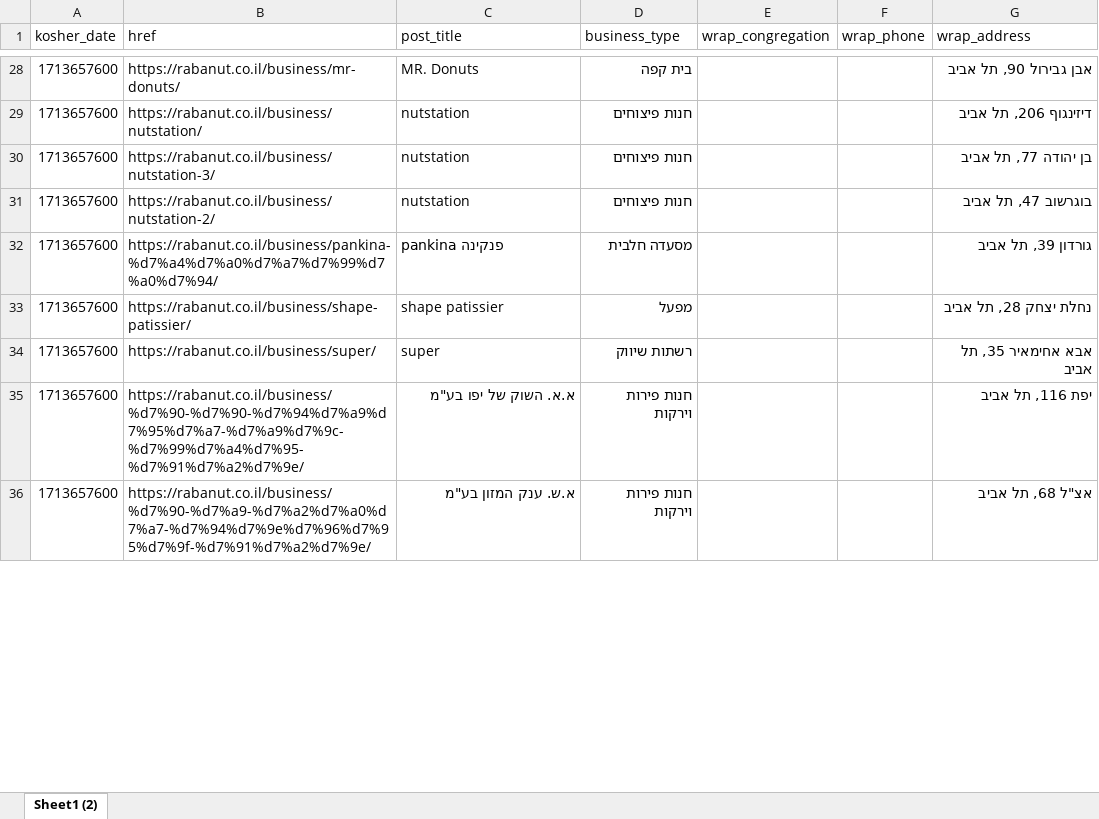
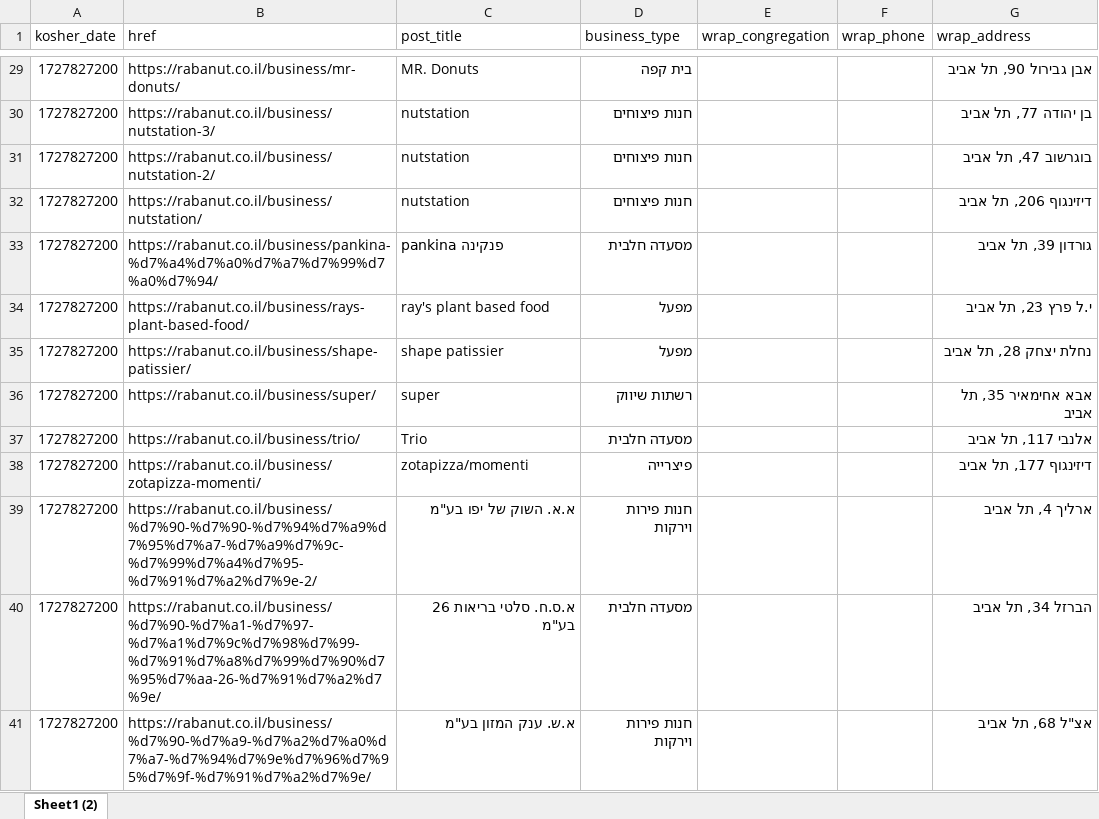
Before and after one commit to rubeecube/scrap_kosher_rest_tlv, an Excel workbook: restaurant_edit.xlsx, sheet Sheet1 (2), drawn as a sheet; only a part is shown, gaps mark what is left out; values as stored, in another font and other column widths than the file's, no borders; table styles not drawn; removed rows and columns are numbered as before the commit, all else as after; the diff covers the shown part only; the diff names each change by its address in the sheet, - before the commit and + after, or states it on an @@ line.

```diff
--- a/restaurant_edit.xlsx (sheet Sheet1 (2))
+++ b/restaurant_edit.xlsx (sheet Sheet1 (2))
-A29 (kosher_date): 1713657600
+A29 (kosher_date): 1727827200
-row 29: 1713657600 | https://rabanut.co.il/business/nutstation/ | nutstation | חנות פיצוחים |  |  | דיזינגוף 206, תל אביב
-A30:A31 (kosher_date): 1713657600
+A30:A31 (kosher_date): 1727827200
+row 32: 1727827200 | https://rabanut.co.il/business/nutstation/ | nutstation | חנות פיצוחים |  |  | דיזינגוף 206, תל אביב
-A33 (kosher_date): 1713657600
+A33 (kosher_date): 1727827200
+row 34: 1727827200 | https://rabanut.co.il/business/rays-plant-based-food/ | ray's plant based food | מפעל |  |  | י.ל פרץ 23, תל אביב
-A35:A36 (kosher_date): 1713657600
+A35:A36 (kosher_date): 1727827200
+row 37: 1727827200 | https://rabanut.co.il/business/trio/ | Trio | מסעדה חלבית |  |  | אלנבי 117, תל אביב
+row 38: 1727827200 | https://rabanut.co.il/business/zotapizza-momenti/ | zotapizza/momenti | פיצרייה |  |  | דיזינגוף 177, תל אביב
-A39 (kosher_date): 1713657600
+A39 (kosher_date): 1727827200
-B39 (href): https://rabanut.co.il/business/%d7%90-%d7%90-%d7%94%d7%a9%d7%95%d7%a7-%d7%a9%d7%9c-%d7%99%d7%a4%d7%95-%d7%91%d7%a2%d7%9e/
+B39 (href): https://rabanut.co.il/business/%d7%90-%d7%90-%d7%94%d7%a9%d7%95%d7%a7-%d7%a9%d7%9c-%d7%99%d7%a4%d7%95-%d7%91%d7%a2%d7%9e-2/
-G39 (wrap_address): יפת 116, תל אביב
+G39 (wrap_address): ארליך 4, תל אביב
+row 40: 1727827200 | https://rabanut.co.il/business/%d7%90-%d7%a1-%d7%97-%d7%a1%d7%9c%d7%98%d7%99-%d7%91%d7%a8%d7%99%d7%90%d7%95%d7%aa-26-%d7%91%d7%a2%d7%9e/ | א.ס.ח. סלטי בריאות 26 בע"מ | מסעדה חלבית |  |  | הברזל 34, תל אביב
-A41 (kosher_date): 1713657600
+A41 (kosher_date): 1727827200
```
Also changed, not shown: 46 added rows, 50 removed rows and 680 edited cells elsewhere in this sheet, rabanut.xlsx, 3 other files.
